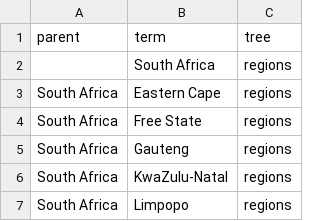
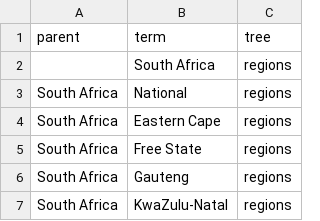
Before and after one commit to SAEON/national-climate-change-response-database, a CSV file: src/api/src/graphql/resolvers/mutations/seed-database/vocabularies/trees/regions.csv, drawn as a sheet; only a part is shown; the shorter side is filled out with more unchanged rows.

```diff
--- a/src/api/src/graphql/resolvers/mutations/seed-database/vocabularies/trees/regions.csv
+++ b/src/api/src/graphql/resolvers/mutations/seed-database/vocabularies/trees/regions.csv
@@ -2,2 +2,3 @@ parent,term,tree
 ,South Africa,regions
+South Africa,National,regions
 South Africa,Eastern Cape,regions
```
Also changed, not shown: src/api/src/graphql/resolvers/mutations/seed-database/vocabularies/trees/mitigation-units.csv, 7 other files.
